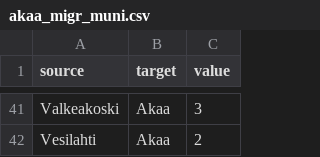
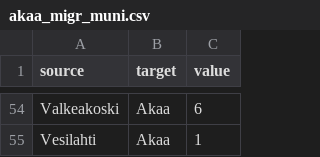
Before and after one commit to Kangasalakehitys/akaa, a CSV file: data/akaa_migr_muni.csv, drawn as a sheet; only a part is shown, gaps mark what is left out; the diff covers the shown part only.

```diff
--- a/data/akaa_migr_muni.csv
+++ b/data/akaa_migr_muni.csv
@@ -41,2 +54,2 @@
-"Valkeakoski","Akaa",3
-"Vesilahti","Akaa",2
+"Valkeakoski","Akaa",6
+"Vesilahti","Akaa",1
```
Also changed, not shown: 20 added rows, 7 removed rows and 33 edited cells elsewhere in this file, data/akaa_migr_betw_muni_map.csv, data/akaa_population_map.csv, 27 other files.
